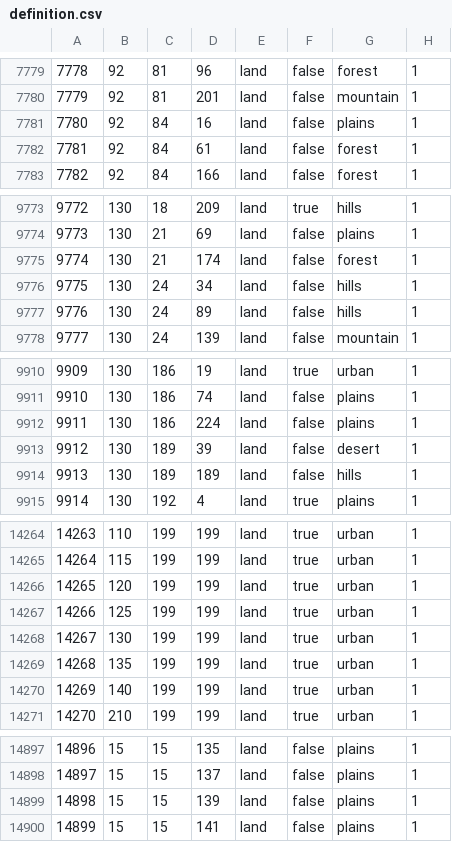
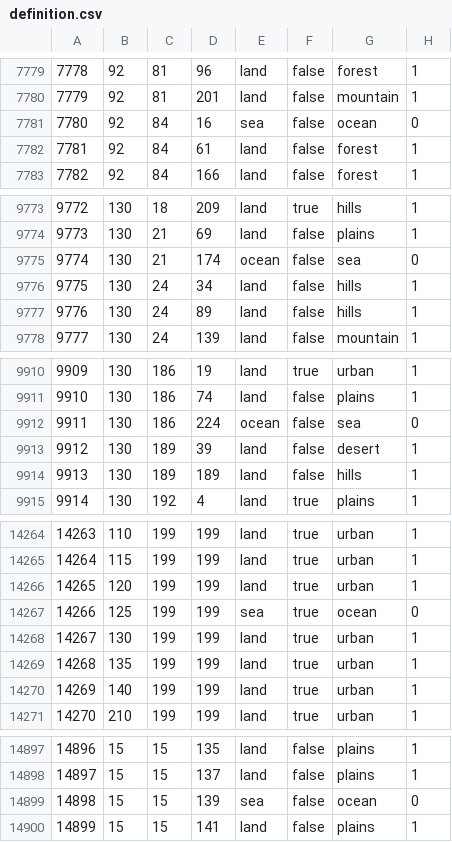
Before and after one commit to alextheobserver2019/ahgoverhaul, a CSV file: map/definition.csv, drawn as a sheet; only a part is shown, gaps mark what is left out; the diff covers the shown part only.

```diff
--- a/map/definition.csv
+++ b/map/definition.csv
@@ -7780,3 +7780,3 @@
 7779;92;81;201;land;false;mountain;1
-7780;92;84;16;land;false;plains;1
+7780;92;84;16;sea;false;ocean;0
 7781;92;84;61;land;false;forest;1
@@ -9774,3 +9774,3 @@
 9773;130;21;69;land;false;plains;1
-9774;130;21;174;land;false;forest;1
+9774;130;21;174;ocean;false;sea;0
 9775;130;24;34;land;false;hills;1
@@ -9911,3 +9911,3 @@
 9910;130;186;74;land;false;plains;1
-9911;130;186;224;land;false;plains;1
+9911;130;186;224;ocean;false;sea;0
 9912;130;189;39;land;false;desert;1
@@ -14266,3 +14266,3 @@
 14265;120;199;199;land;true;urban;1
-14266;125;199;199;land;true;urban;1
+14266;125;199;199;sea;true;ocean;0
 14267;130;199;199;land;true;urban;1
@@ -14898,3 +14898,3 @@
 14897;15;15;137;land;false;plains;1
-14898;15;15;139;land;false;plains;1
+14898;15;15;139;sea;false;ocean;0
 14899;15;15;141;land;false;plains;1
```
Also changed, not shown: 18 edited cells elsewhere in this file, 1 other file.
